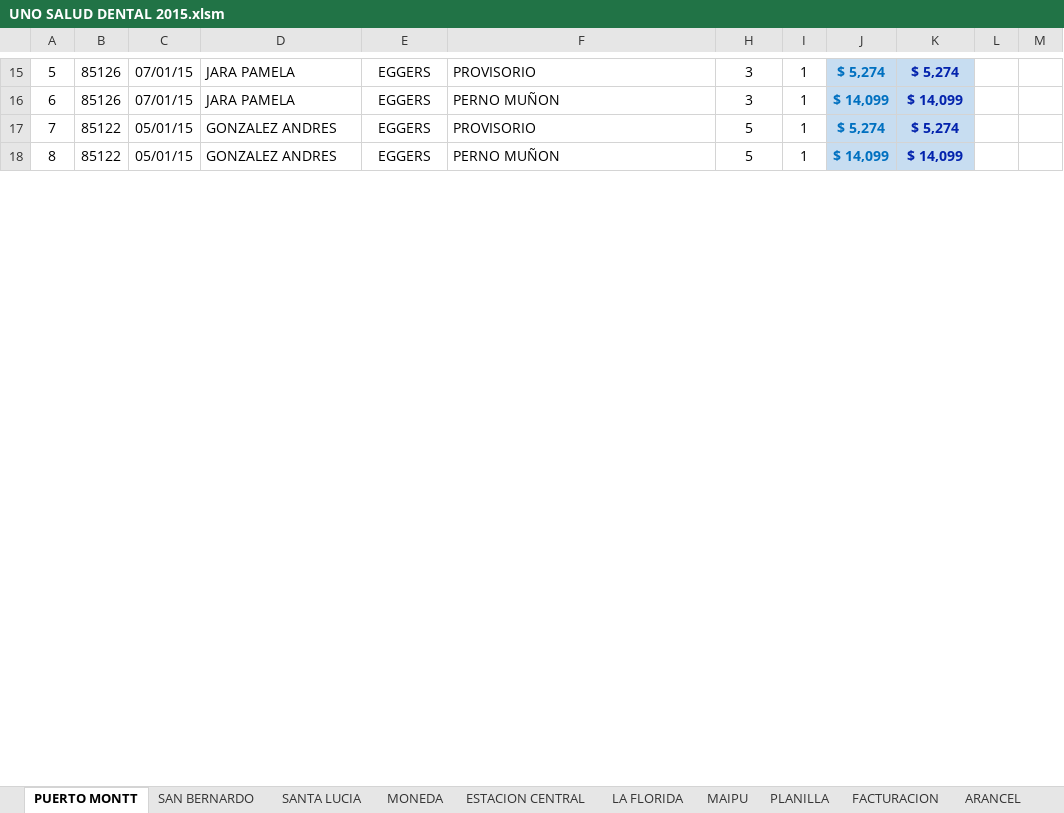
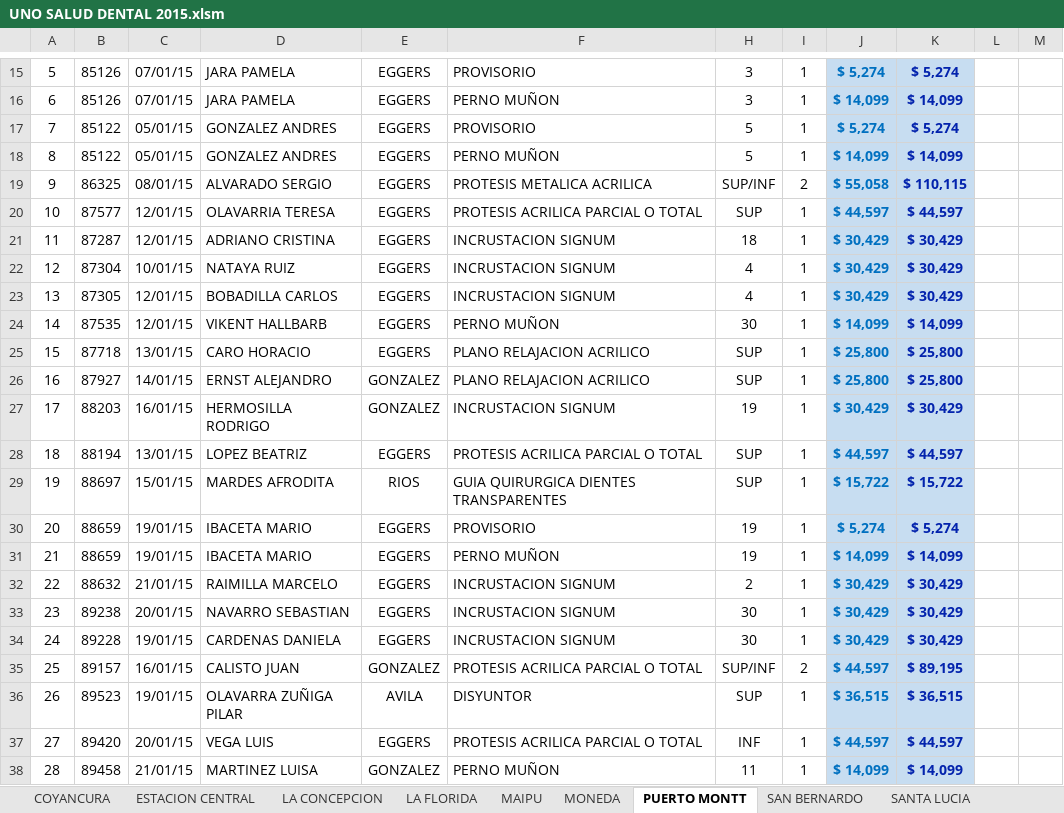
Before and after one commit to aobandof/VBA, an Excel workbook: UNO SALUD DENTAL 2015.xlsm, sheet PUERTO MONTT, drawn as a sheet; only a part is shown, gaps mark what is left out; values as stored, in another font and other column widths than the file's, no borders; the diff covers the shown part only; the diff names each change by its address in the sheet, - before the commit and + after, or states it on an @@ line.

```diff
--- a/UNO SALUD DENTAL 2015.xlsm (sheet PUERTO MONTT)
+++ b/UNO SALUD DENTAL 2015.xlsm (sheet PUERTO MONTT)
+sheet tab: COYANCURA
+sheet tab: LA CONCEPCION
@@ sheet tab order changed: COYANCURA | ESTACION CENTRAL | LA CONCEPCION | LA FLORIDA | MAIPU | MONEDA | PUERTO MONTT | SAN BERNARDO | SANTA LUCIA @@
+row 19: 9 | 86325 | 08/01/15 | ALVARADO SERGIO | EGGERS | PROTESIS METALICA ACRILICA | SUP/INF | 2 | $ 55,058 | $ 110,115
+row 20: 10 | 87577 | 12/01/15 | OLAVARRIA TERESA | EGGERS | PROTESIS ACRILICA PARCIAL O TOTAL | SUP | 1 | $ 44,597 | $ 44,597
+row 21: 11 | 87287 | 12/01/15 | ADRIANO CRISTINA | EGGERS | INCRUSTACION SIGNUM | 18 | 1 | $ 30,429 | $ 30,429
+row 22: 12 | 87304 | 10/01/15 | NATAYA RUIZ | EGGERS | INCRUSTACION SIGNUM | 4 | 1 | $ 30,429 | $ 30,429
+row 23: 13 | 87305 | 12/01/15 | BOBADILLA CARLOS | EGGERS | INCRUSTACION SIGNUM | 4 | 1 | $ 30,429 | $ 30,429
+row 24: 14 | 87535 | 12/01/15 | VIKENT HALLBARB | EGGERS | PERNO MUÑON | 30 | 1 | $ 14,099 | $ 14,099
+row 25: 15 | 87718 | 13/01/15 | CARO HORACIO | EGGERS | PLANO RELAJACION ACRILICO | SUP | 1 | $ 25,800 | $ 25,800
+row 26: 16 | 87927 | 14/01/15 | ERNST ALEJANDRO | GONZALEZ | PLANO RELAJACION ACRILICO | SUP | 1 | $ 25,800 | $ 25,800
+row 27: 17 | 88203 | 16/01/15 | HERMOSILLA RODRIGO | GONZALEZ | INCRUSTACION SIGNUM | 19 | 1 | $ 30,429 | $ 30,429
+row 28: 18 | 88194 | 13/01/15 | LOPEZ BEATRIZ | EGGERS | PROTESIS ACRILICA PARCIAL O TOTAL | SUP | 1 | $ 44,597 | $ 44,597
+row 29: 19 | 88697 | 15/01/15 | MARDES AFRODITA | RIOS | GUIA QUIRURGICA DIENTES TRANSPARENTES | SUP | 1 | $ 15,722 | $ 15,722
+row 30: 20 | 88659 | 19/01/15 | IBACETA MARIO | EGGERS | PROVISORIO | 19 | 1 | $ 5,274 | $ 5,274
+row 31: 21 | 88659 | 19/01/15 | IBACETA MARIO | EGGERS | PERNO MUÑON | 19 | 1 | $ 14,099 | $ 14,099
+row 32: 22 | 88632 | 21/01/15 | RAIMILLA MARCELO | EGGERS | INCRUSTACION SIGNUM | 2 | 1 | $ 30,429 | $ 30,429
+row 33: 23 | 89238 | 20/01/15 | NAVARRO SEBASTIAN | EGGERS | INCRUSTACION SIGNUM | 30 | 1 | $ 30,429 | $ 30,429
+row 34: 24 | 89228 | 19/01/15 | CARDENAS DANIELA | EGGERS | INCRUSTACION SIGNUM | 30 | 1 | $ 30,429 | $ 30,429
+row 35: 25 | 89157 | 16/01/15 | CALISTO JUAN | GONZALEZ | PROTESIS ACRILICA PARCIAL O TOTAL | SUP/INF | 2 | $ 44,597 | $ 89,195
+row 36: 26 | 89523 | 19/01/15 | OLAVARRA ZUÑIGA PILAR | AVILA | DISYUNTOR | SUP | 1 | $ 36,515 | $ 36,515
+row 37: 27 | 89420 | 20/01/15 | VEGA LUIS | EGGERS | PROTESIS ACRILICA PARCIAL O TOTAL | INF | 1 | $ 44,597 | $ 44,597
+row 38: 28 | 89458 | 21/01/15 | MARTINEZ LUISA | GONZALEZ | PERNO MUÑON | 11 | 1 | $ 14,099 | $ 14,099
```
Also changed, not shown: 20 added rows, 6 removed rows, 1 hidden or unhidden row, 9 edited cells and cell formats elsewhere in this sheet, sheet MAIPU, sheet SANTA LUCIA, sheet ESTACION CENTRAL, sheet MONEDA, sheet SAN BERNARDO, sheet LA FLORIDA, 1 more sheet, formulas that keep their value, hidden cells, 1 other file.
